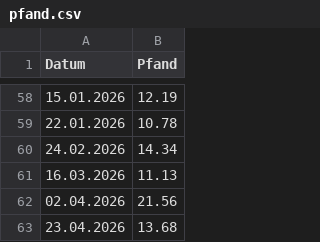
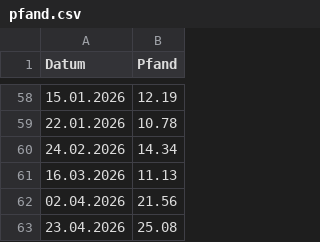
Before and after one commit to Bni-byte/Abikasse, a CSV file: pfand.csv, drawn as a sheet; only a part is shown, gaps mark what is left out.

Commit message:
Update pfand.csv

```diff
--- a/pfand.csv
+++ b/pfand.csv
@@ -62,2 +62,2 @@ Datum;Pfand
 02.04.2026; 21.56
-23.04.2026; 13.68
+23.04.2026; 25.08
```
